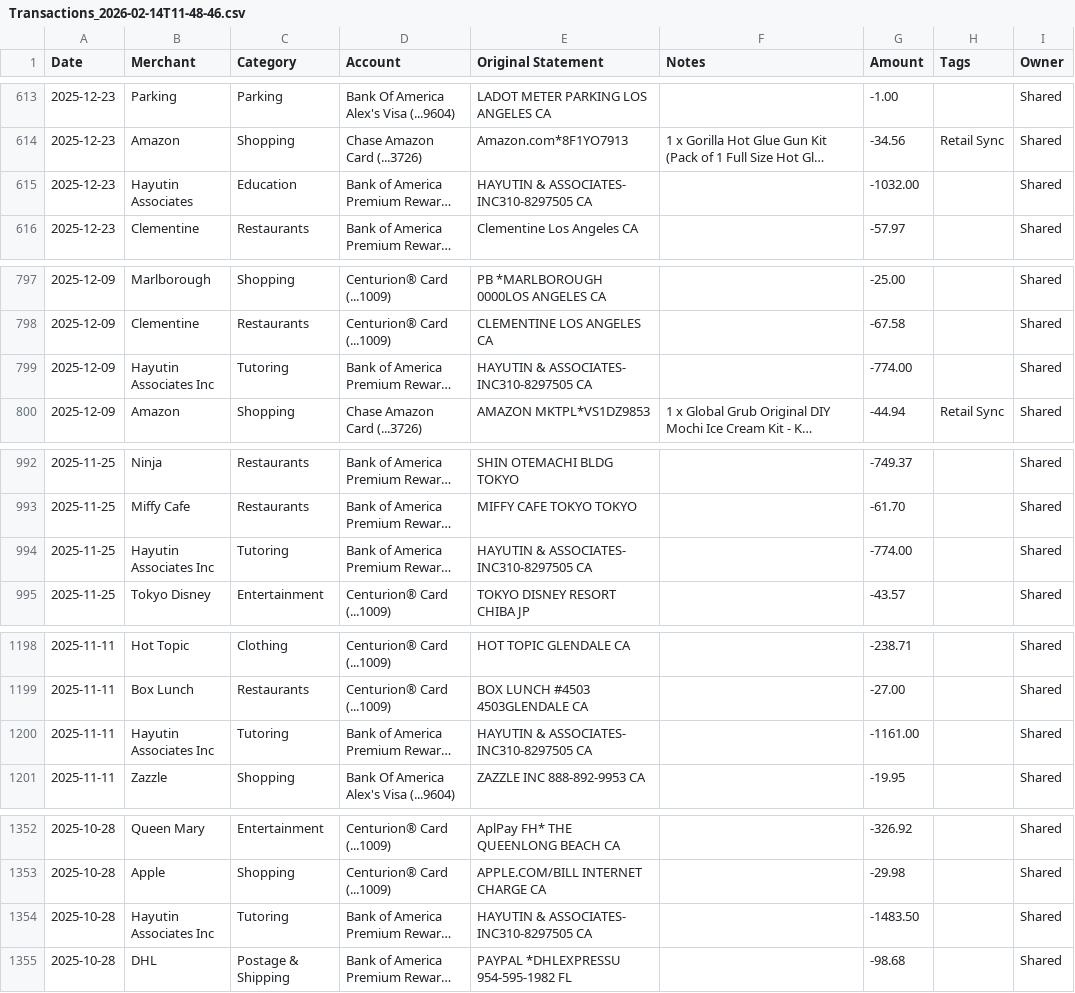
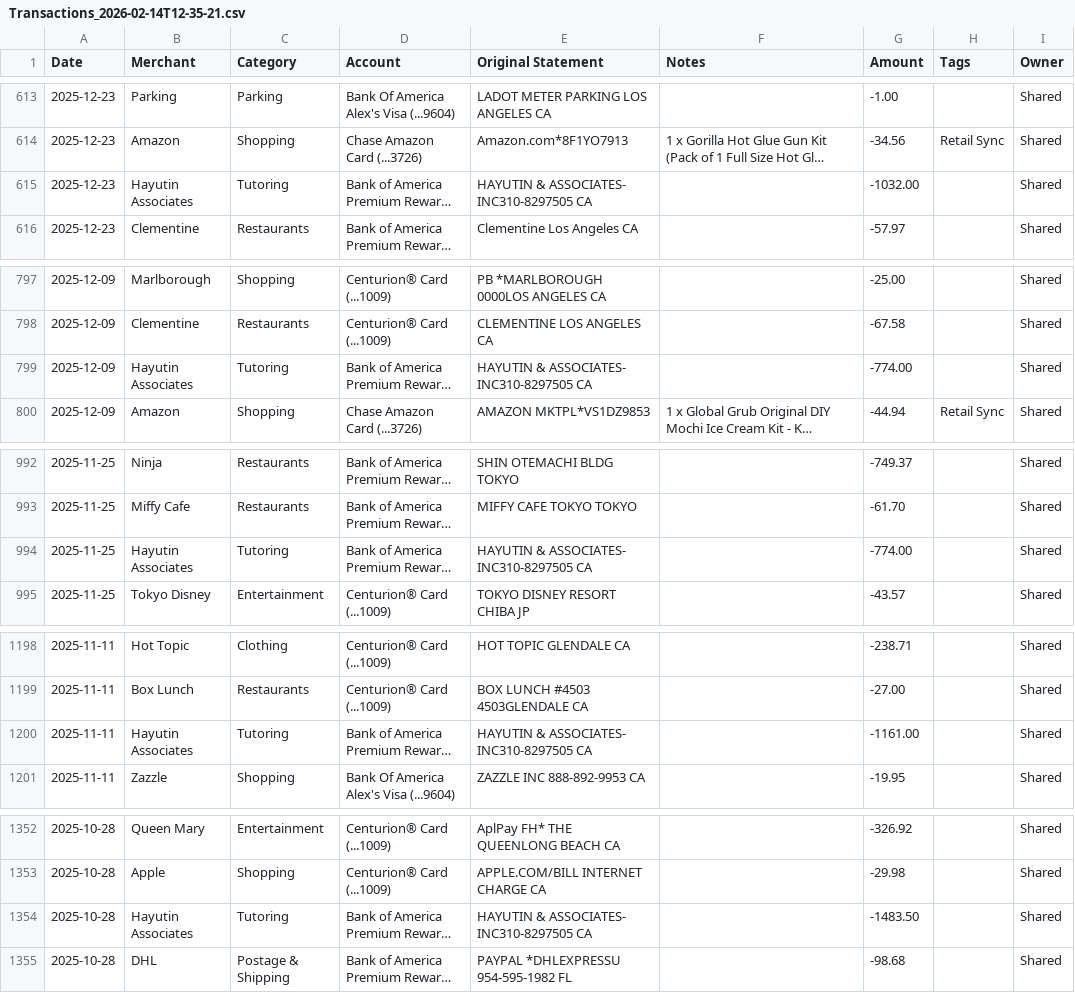
Before and after one commit to jasonrubin666/Financial-Snapshot, a CSV file: Transactions_2026-02-14T12-35-21.csv (was Transactions_2026-02-14T11-48-46.csv), drawn as a sheet; only a part is shown, gaps mark what is left out; long unchanged cells end in …; the diff covers the shown part only; the diff names each change by its address in the sheet, - before the commit and + after, or states it on an @@ line.

```diff
--- a/Transactions_2026-02-14T11-48-46.csv
+++ b/Transactions_2026-02-14T12-35-21.csv
-C615 (Category): Education
+C615 (Category): Tutoring
-B799 (Merchant): Hayutin Associates Inc
+B799 (Merchant): Hayutin Associates
-B994 (Merchant): Hayutin Associates Inc
+B994 (Merchant): Hayutin Associates
-B1200 (Merchant): Hayutin Associates Inc
+B1200 (Merchant): Hayutin Associates
-B1354 (Merchant): Hayutin Associates Inc
+B1354 (Merchant): Hayutin Associates
```
Also changed, not shown: 33 edited cells elsewhere in this file, 3 other files.
